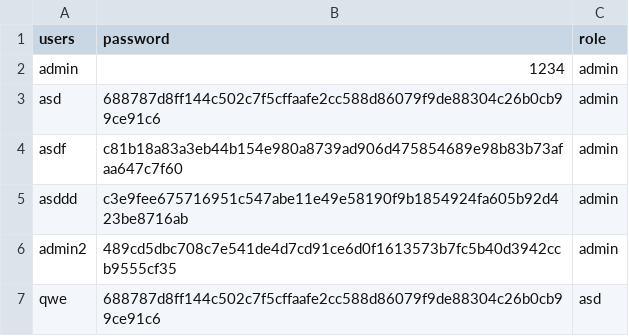
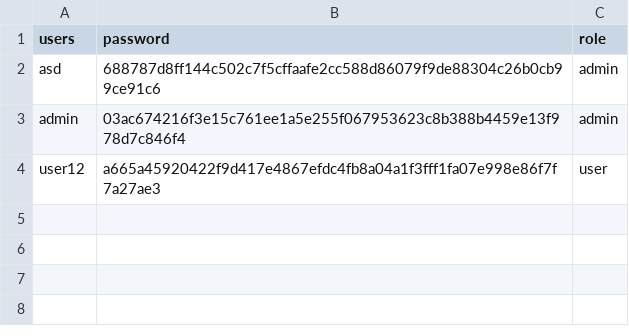
Before and after one commit to Kirpich-12/fast_api, a CSV file: users.csv, drawn as a sheet.

```diff
--- a/users.csv
+++ b/users.csv
@@ -1,7 +1,4 @@
 users,password,role
-admin,1234,admin
 asd,688787d8ff144c502c7f5cffaafe2cc588d86079f9de88304c26b0cb99ce91c6,admin
-asdf,c81b18a83a3eb44b154e980a8739ad906d475854689e98b83b73afaa647c7f60,admin
-asddd,c3e9fee675716951c547abe11e49e58190f9b1854924fa605b92d423be8716ab,admin
-admin2,489cd5dbc708c7e541de4d7cd91ce6d0f1613573b7fc5b40d3942ccb9555cf35,admin
-qwe,688787d8ff144c502c7f5cffaafe2cc588d86079f9de88304c26b0cb99ce91c6,asd
+admin,03ac674216f3e15c761ee1a5e255f067953623c8b388b4459e13f978d7c846f4,admin
+user12,a665a45920422f9d417e4867efdc4fb8a04a1f3fff1fa07e998e86f7f7a27ae3,user
```
Also changed, not shown: 15 other files.
